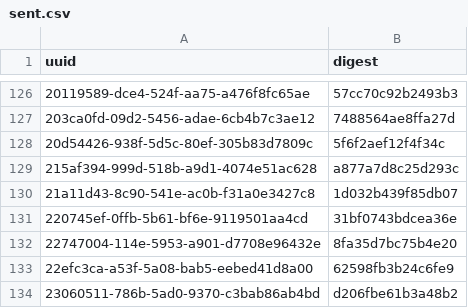
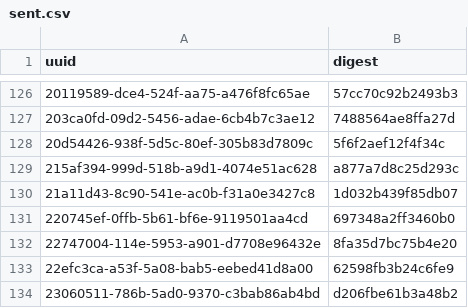
Before and after one commit to meSingh/polinrider-scanner, a CSV file: posthog/sent.csv, drawn as a sheet; only a part is shown, gaps mark what is left out.

```diff
--- a/posthog/sent.csv
+++ b/posthog/sent.csv
@@ -130,3 +130,3 @@ uuid,digest
 21a11d43-8c90-541e-ac0b-f31a0e3427c8,1d032b439f85db07
-220745ef-0ffb-5b61-bf6e-9119501aa4cd,31bf0743bdcea36e
+220745ef-0ffb-5b61-bf6e-9119501aa4cd,697348a2ff3460b0
 22747004-114e-5953-a901-d7708e96432e,8fa35d7bc75b4e20
```
